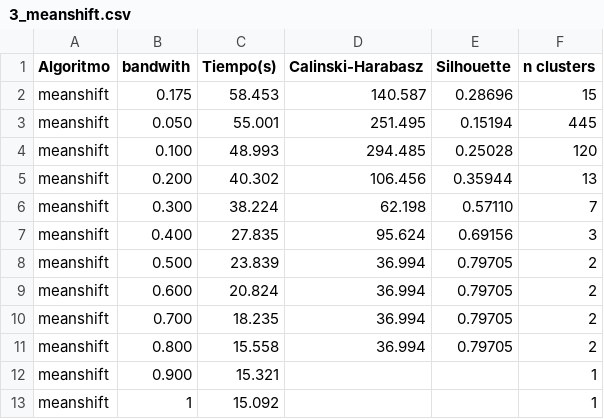
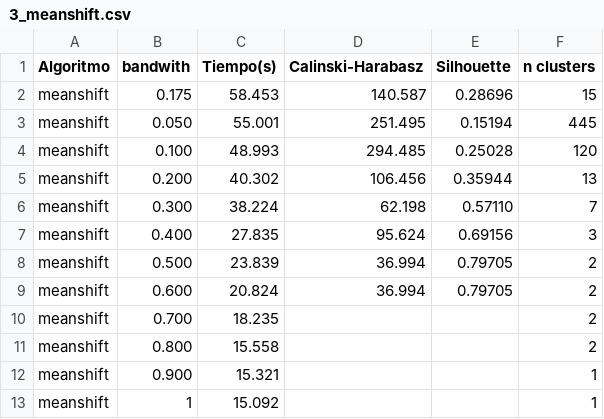
Before and after one commit to Mapachana/Practicas-IN, a CSV file: P2/redaccion/graficas/3_meanshift.csv, drawn as a sheet.

```diff
--- a/P2/redaccion/graficas/3_meanshift.csv
+++ b/P2/redaccion/graficas/3_meanshift.csv
@@ -9,4 +9,4 @@ meanshift,0.500,23.839,36.994,0.79705,2
 meanshift,0.600,20.824,36.994,0.79705,2
-meanshift,0.700,18.235,36.994,0.79705,2
-meanshift,0.800,15.558,36.994,0.79705,2
+meanshift,0.700,18.235,,,2
+meanshift,0.800,15.558,,,2
 meanshift,0.900,15.321,,,1
```
Also changed, not shown: 23 other files.
